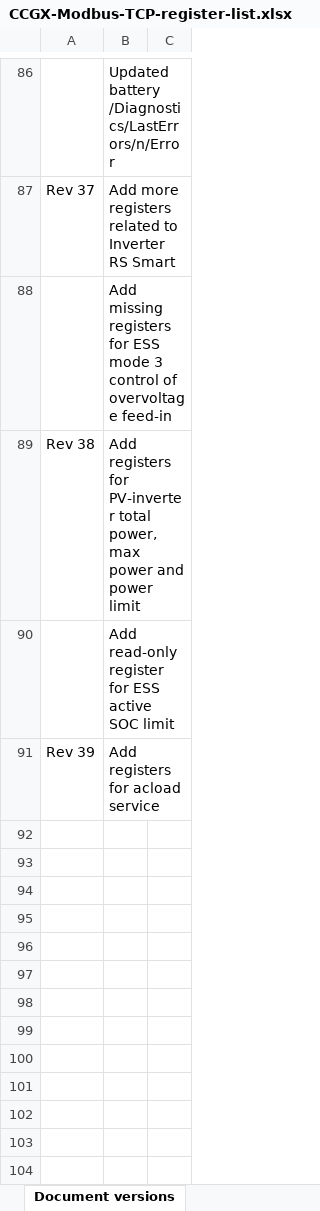
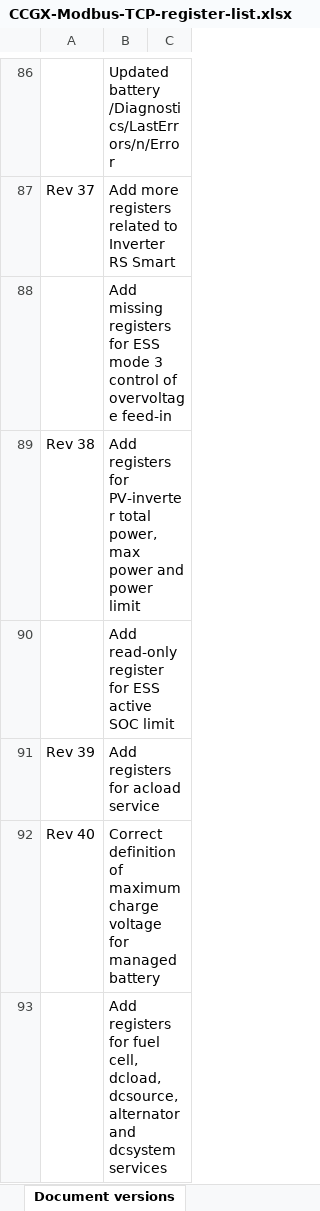
Before and after one commit to victronenergy/dbus_modbustcp, an Excel workbook: CCGX-Modbus-TCP-register-list.xlsx, sheet Document versions, drawn as a sheet; only a part is shown, gaps mark what is left out; values as stored, in another font and other column widths than the file's, no borders; the diff names each change by its address in the sheet, - before the commit and + after, or states it on an @@ line.

```diff
--- a/CCGX-Modbus-TCP-register-list.xlsx (sheet Document versions)
+++ b/CCGX-Modbus-TCP-register-list.xlsx (sheet Document versions)
+row 92: Rev 40 | Correct definition of maximum charge voltage for managed battery
+row 93:  | Add registers for fuel cell, dcload, dcsource, alternator and dcsystem services
```
Also changed, not shown: sheet Field list.
